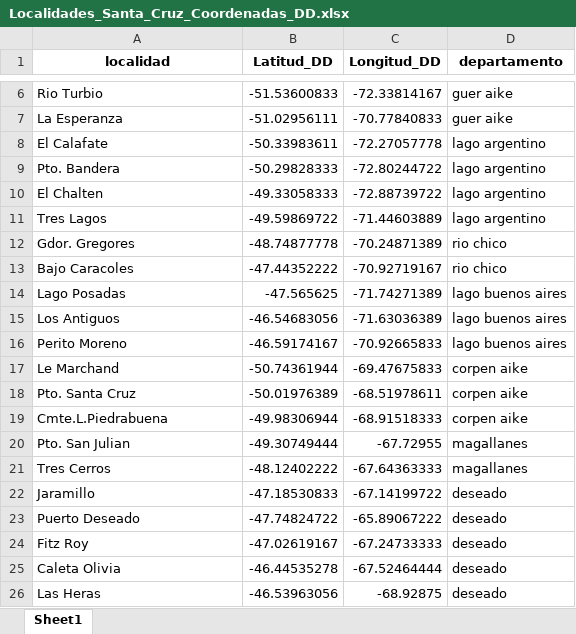
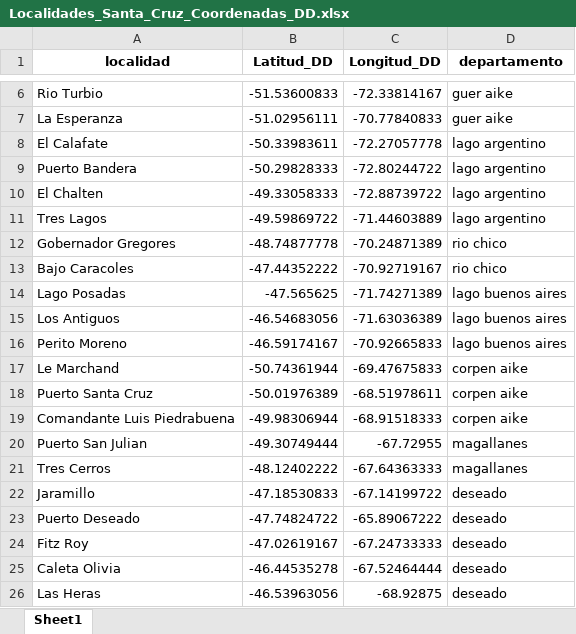
Before and after one commit to ricky45684/protec-civil-clima, an Excel workbook: dashboard/data/Localidades_Santa_Cruz_Coordenadas_DD.xlsx, sheet Sheet1, drawn as a sheet; only a part is shown, gaps mark what is left out; values as stored, in another font and other column widths than the file's, no borders; the diff names each change by its address in the sheet, - before the commit and + after, or states it on an @@ line.

Commit message:
Agrego de nuevo el Excel de localidades y el fondo de protección

```diff
--- a/dashboard/data/Localidades_Santa_Cruz_Coordenadas_DD.xlsx (sheet Sheet1)
+++ b/dashboard/data/Localidades_Santa_Cruz_Coordenadas_DD.xlsx (sheet Sheet1)
-A9 (localidad): Pto. Bandera
+A9 (localidad): Puerto Bandera
-A12 (localidad): Gdor. Gregores
+A12 (localidad): Gobernador Gregores
-A18 (localidad): Pto. Santa Cruz
+A18 (localidad): Puerto Santa Cruz
-A19 (localidad): Cmte.L.Piedrabuena
+A19 (localidad): Comandante Luis Piedrabuena
-A20 (localidad): Pto. San Julian
+A20 (localidad): Puerto San Julian
```
Also changed, not shown: 1 other file.
